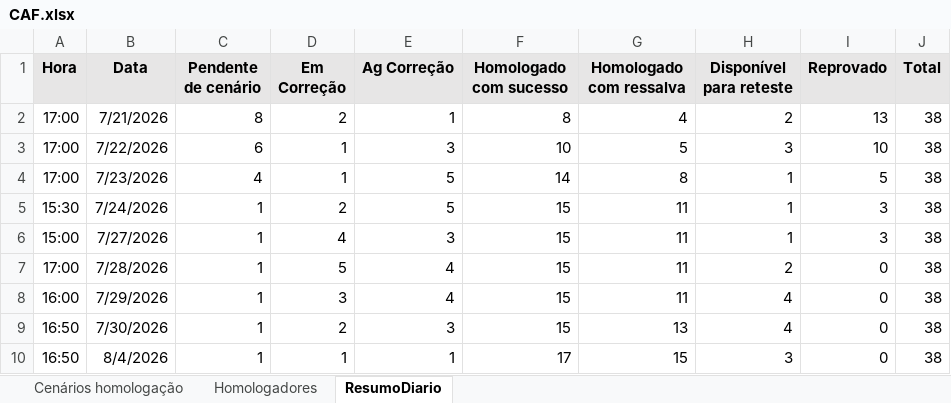
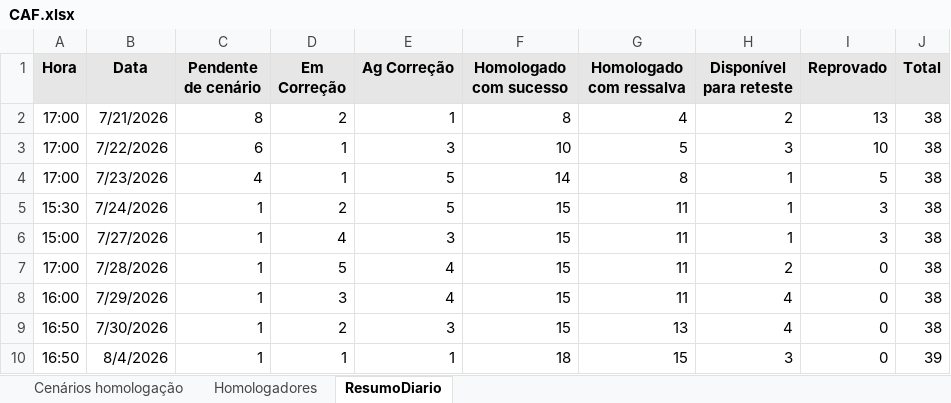
Before and after one commit to thiagopb12-max/painel-homologacao-caf, an Excel workbook: CAF.xlsx, sheet ResumoDiario, drawn as a sheet; values as stored, in another font and other column widths than the file's, no borders; the diff names each change by its address in the sheet, - before the commit and + after, or states it on an @@ line.

```diff
--- a/CAF.xlsx (sheet ResumoDiario)
+++ b/CAF.xlsx (sheet ResumoDiario)
-F10 (Homologado com sucesso): 17
+F10 (Homologado com sucesso): 18
-J10 (Total): 38
+J10 (Total): 39
```
Also changed, not shown: sheet Cenários homologação, 1 other file.
